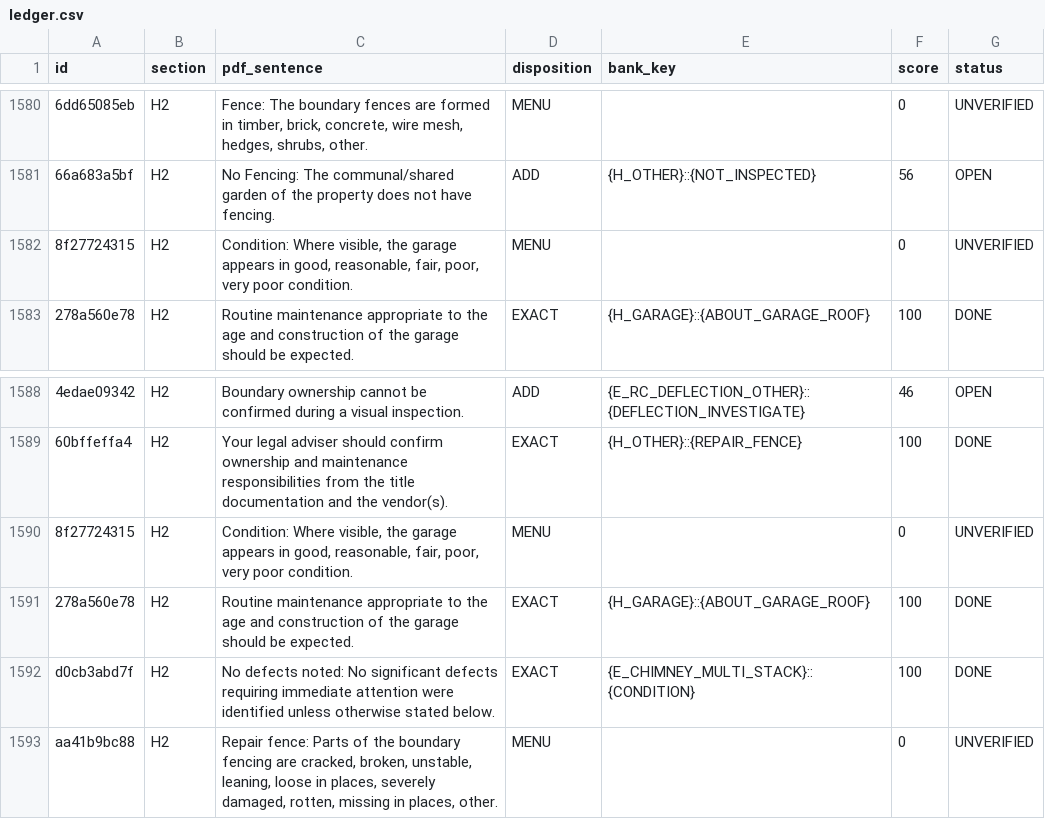
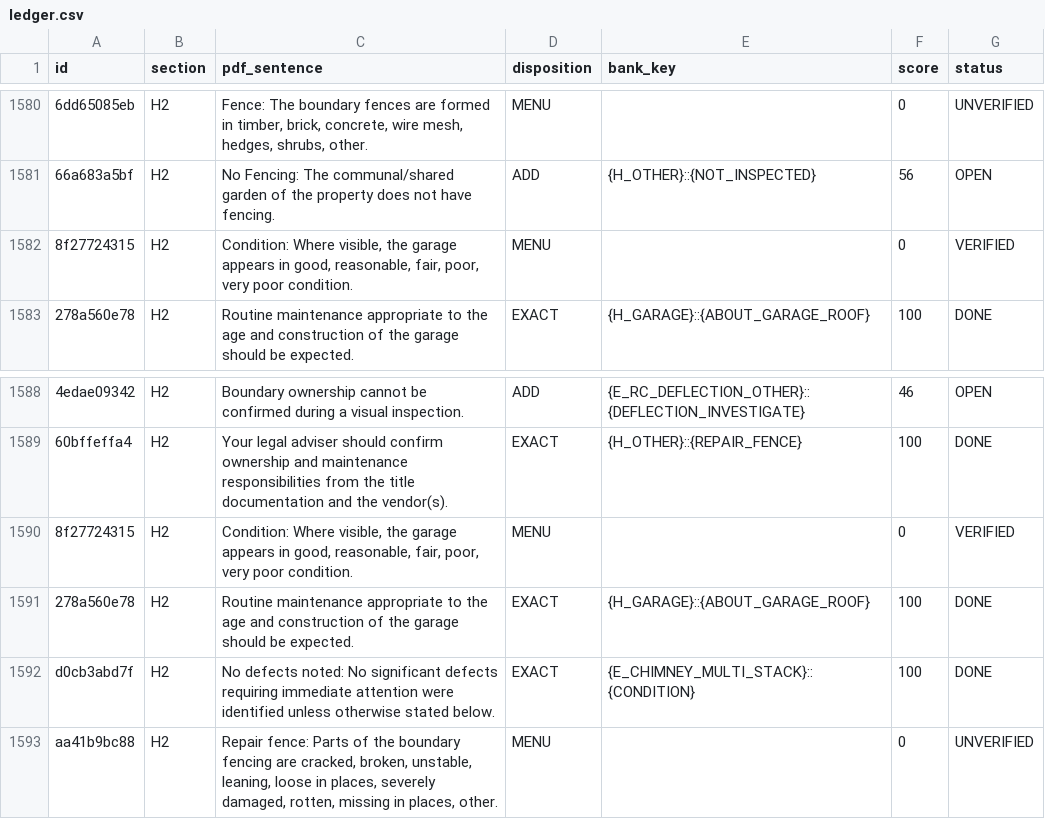
Before and after one commit to Anwaaralikhan550/survey-scriber, a CSV file: tool/phrase_audit/verbatim/ledger.csv, drawn as a sheet; only a part is shown, gaps mark what is left out; the diff covers the shown part only; the diff names each change by its address in the sheet, - before the commit and + after, or states it on an @@ line.

```diff
--- a/tool/phrase_audit/verbatim/ledger.csv
+++ b/tool/phrase_audit/verbatim/ledger.csv
-G1582 (status): UNVERIFIED
+G1582 (status): VERIFIED
-G1590 (status): UNVERIFIED
+G1590 (status): VERIFIED
```
Also changed, not shown: 82 edited cells elsewhere in this file, 12 other files.
